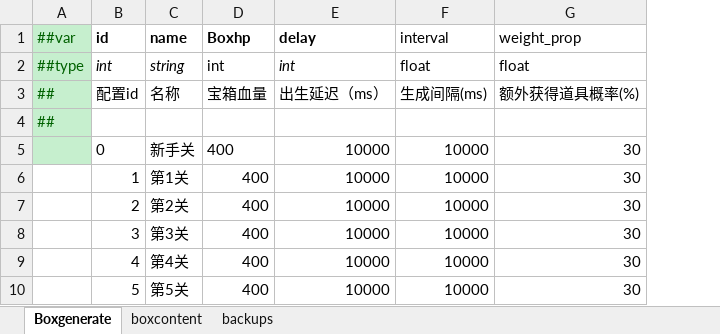
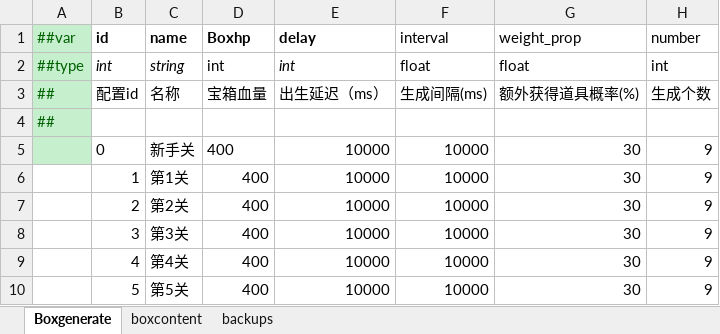
Before and after one commit to MaxiaoKui-Name/HitZombies, an Excel workbook: Luban/MiniTemplate/Datas/BoxRes.xlsx, sheet Boxgenerate, drawn as a sheet; only a part is shown; values as stored, in another font and other column widths than the file's, no borders; the diff names each change by its address in the sheet, - before the commit and + after, or states it on an @@ line.

```diff
--- a/Luban/MiniTemplate/Datas/BoxRes.xlsx (sheet Boxgenerate)
+++ b/Luban/MiniTemplate/Datas/BoxRes.xlsx (sheet Boxgenerate)
+column H (number), rows 2-10: int | 生成个数 |  | 9 | 9 | 9 | 9 | 9 | 9
```
Also changed, not shown: Luban/MiniTemplate/Datas/DoorRes.xlsx, Luban/MiniTemplate/Datas/GlobalResnew.xlsx, 31 other files.
